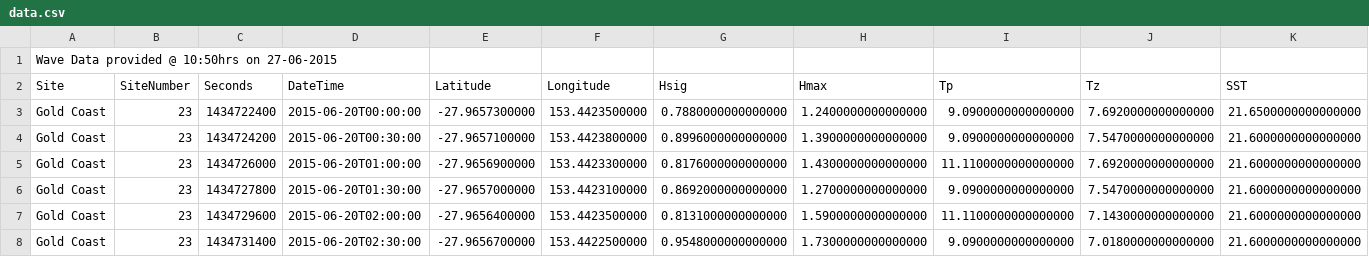
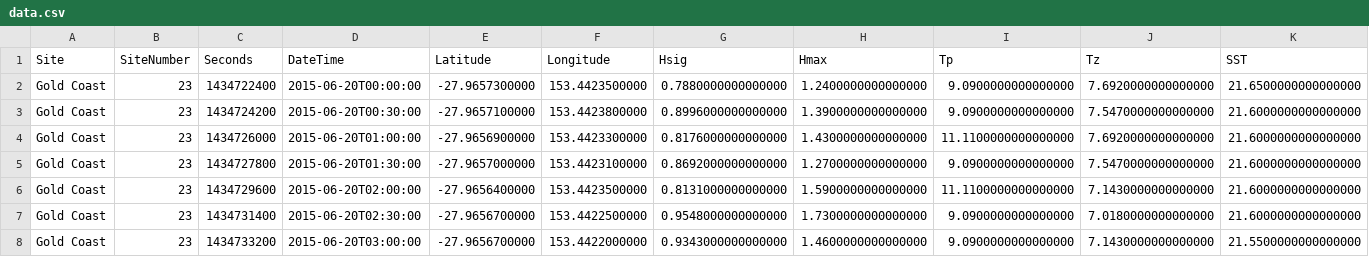
Before and after one commit to Amaranthos/CSVToKML, a CSV file: data.csv, drawn as a sheet; only a part is shown; the shorter side is filled out with more unchanged rows; rows hold the shown columns only; the diff names each change by its address in the sheet, - before the commit and + after, or states it on an @@ line.

Commit message:
Data is read in from csv file, has calulcations performed on it and writes out a kml file, caluclations need refining to draw correct shapes

```diff
--- a/data.csv
+++ b/data.csv
-row 1: Wave Data provided @ 10:50hrs on 27-06-2015
```
Also changed, not shown: 5 other files.
